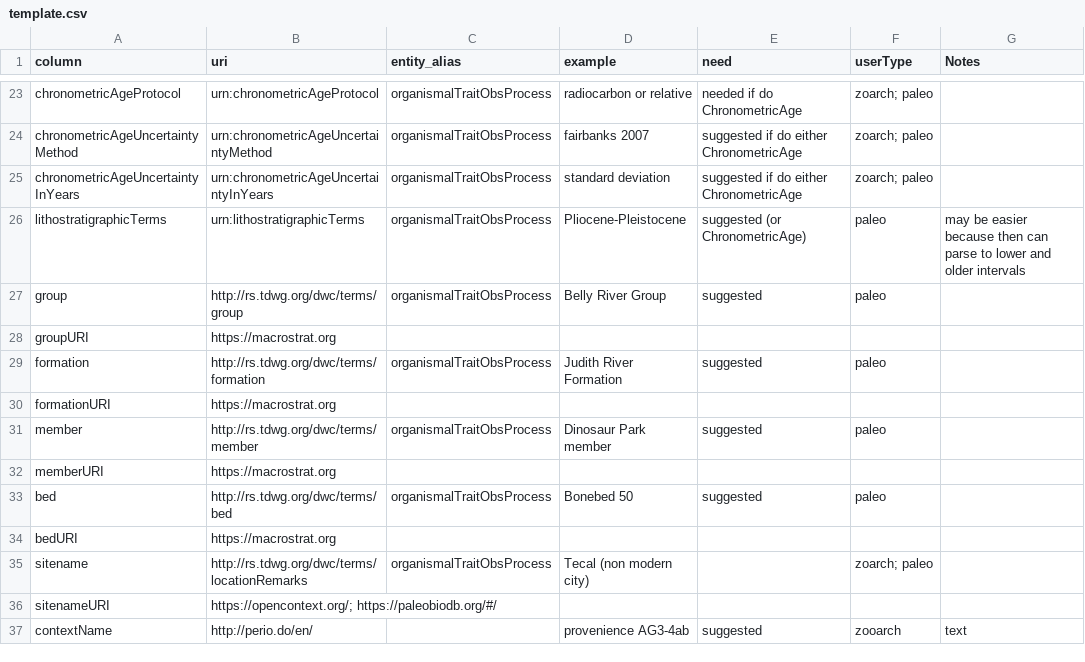
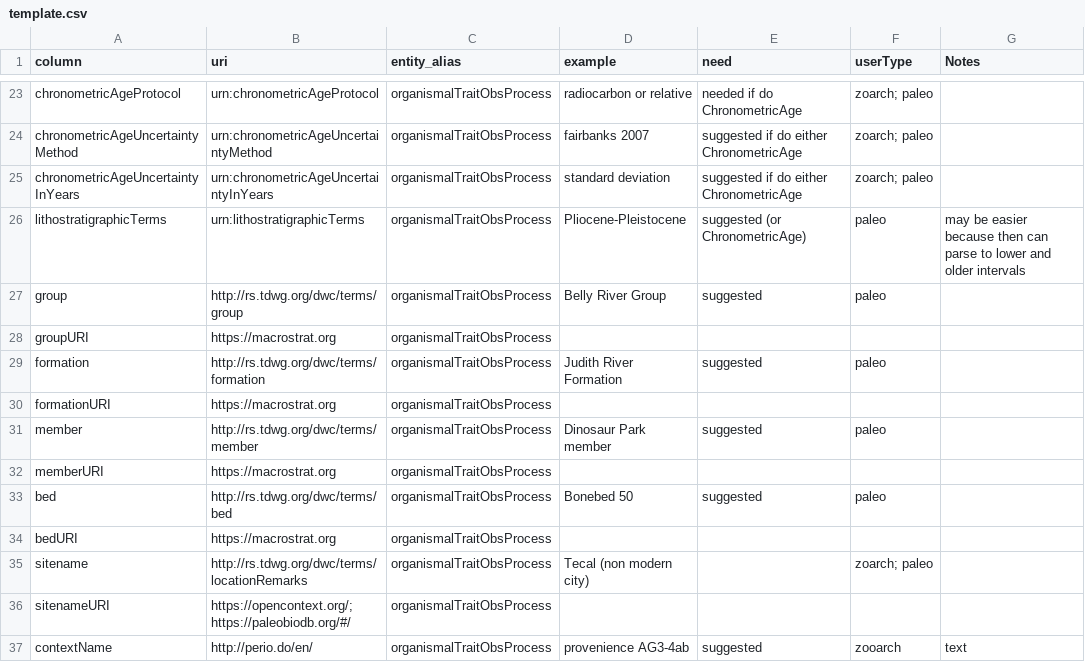
Before and after one commit to futres/template, a CSV file: template.csv, drawn as a sheet; only a part is shown, gaps mark what is left out; the diff covers the shown part only.

Commit message:
filling in entity_alias values where appropriate

```diff
--- a/template.csv
+++ b/template.csv
@@ -27,11 +27,11 @@ lithostratigraphicTerms,urn:lithostratigraphicTerms,organismalTraitObsProcess,Pl
 group,http://rs.tdwg.org/dwc/terms/group,organismalTraitObsProcess,Belly River Group,suggested,paleo,
-groupURI,https://macrostrat.org,,,,,
+groupURI,https://macrostrat.org,organismalTraitObsProcess,,,,
 formation,http://rs.tdwg.org/dwc/terms/formation,organismalTraitObsProcess,Judith River Formation,suggested,paleo,
-formationURI,https://macrostrat.org,,,,,
+formationURI,https://macrostrat.org,organismalTraitObsProcess,,,,
 member,http://rs.tdwg.org/dwc/terms/member,organismalTraitObsProcess,Dinosaur Park member,suggested,paleo,
-memberURI,https://macrostrat.org,,,,,
+memberURI,https://macrostrat.org,organismalTraitObsProcess,,,,
 bed,http://rs.tdwg.org/dwc/terms/bed,organismalTraitObsProcess,Bonebed 50,suggested,paleo,
-bedURI,https://macrostrat.org,,,,,
+bedURI,https://macrostrat.org,organismalTraitObsProcess,,,,
 sitename,http://rs.tdwg.org/dwc/terms/locationRemarks,organismalTraitObsProcess,Tecal (non modern city),,zoarch; paleo,
-sitenameURI,https://opencontext.org/; https://paleobiodb.org/#/,,,,,
-contextName,http://perio.do/en/,,provenience AG3-4ab,suggested,zooarch,text
+sitenameURI,https://opencontext.org/; https://paleobiodb.org/#/,organismalTraitObsProcess,,,,
+contextName,http://perio.do/en/,organismalTraitObsProcess,provenience AG3-4ab,suggested,zooarch,text
```
Also changed, not shown: 11 edited cells elsewhere in this file.
